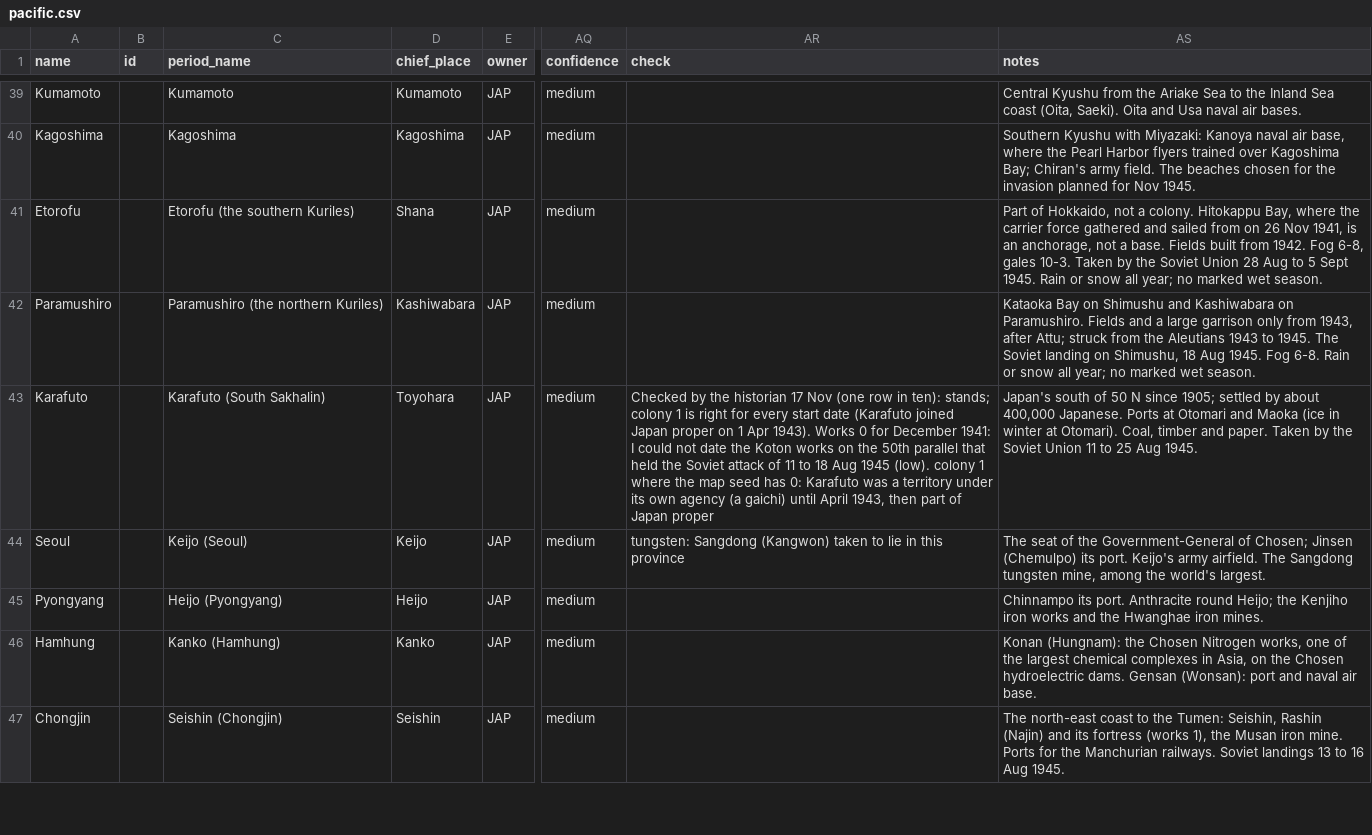
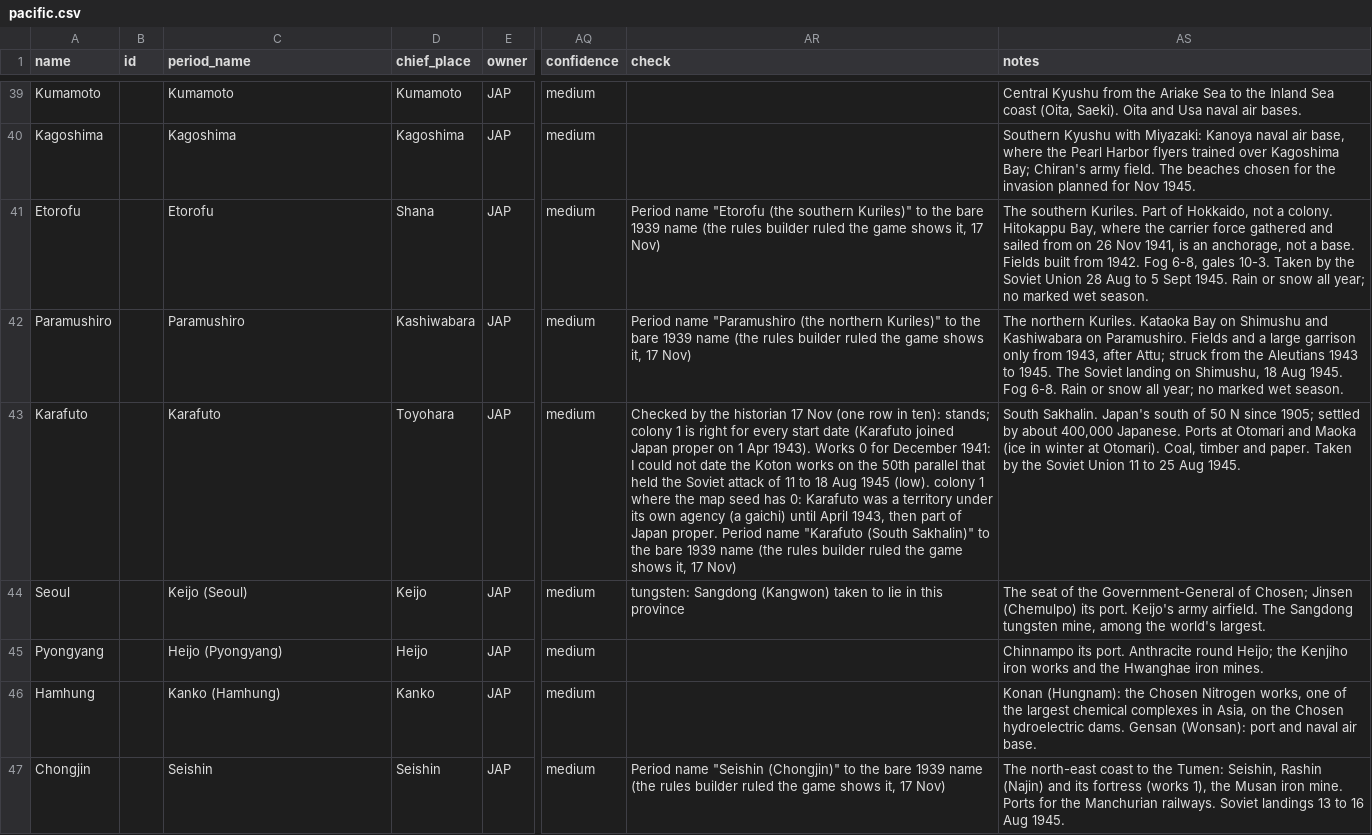
Before and after one commit to Malco222/theater-command, a CSV file: data/campaign/tables/now/pacific.csv, drawn as a sheet; only a part is shown, gaps mark what is left out; the diff covers the shown part only; the diff names each change by its address in the sheet, - before the commit and + after, or states it on an @@ line.

```diff
--- a/data/campaign/tables/now/pacific.csv
+++ b/data/campaign/tables/now/pacific.csv
-C41 (period_name): Etorofu (the southern Kuriles)
+C41 (period_name): Etorofu
-AR41 (check): (empty)
+AR41 (check): Period name "Etorofu (the southern Kuriles)" to the bare 1939 name (the rules builder ruled the game shows it, 17 Nov)
-AS41 (notes): Part of…
+AS41 (notes): The southern Kuriles. Part of…
-C42 (period_name): Paramushiro (the northern Kuriles)
+C42 (period_name): Paramushiro
-AR42 (check): (empty)
+AR42 (check): Period name "Paramushiro (the northern Kuriles)" to the bare 1939 name (the rules builder ruled the game shows it, 17 Nov)
-AS42 (notes): Kataoka Bay…
+AS42 (notes): The northern Kuriles. Kataoka Bay…
-C43 (period_name): Karafuto (South Sakhalin)
+C43 (period_name): Karafuto
-AR43 (check): …of Japan proper
+AR43 (check): …of Japan proper. Period name "Karafuto (South Sakhalin)" to the bare 1939 name (the rules builder ruled the game shows it, 17 Nov)
-AS43 (notes): Japan's south…
+AS43 (notes): South Sakhalin. Japan's south…
-C47 (period_name): Seishin (Chongjin)
+C47 (period_name): Seishin
-AR47 (check): (empty)
+AR47 (check): Period name "Seishin (Chongjin)" to the bare 1939 name (the rules builder ruled the game shows it, 17 Nov)
```
Also changed, not shown: 59 edited cells elsewhere in this file, data/campaign/tables/cities.csv, data/campaign/tables/now/globe.csv, 2 other files.
